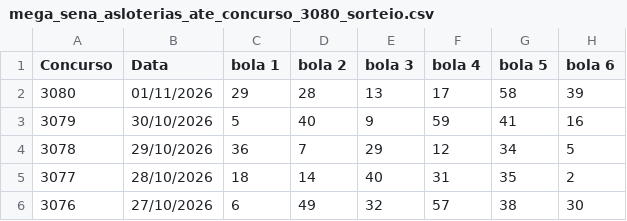
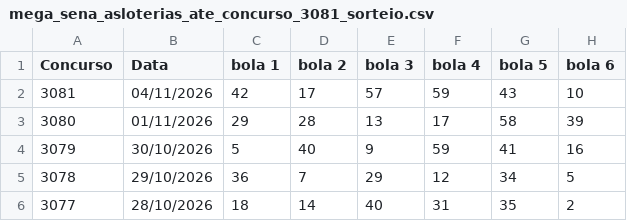
Before and after one commit to vinicius-matos7/teoria-da-decisao-loterias, a CSV file: excel/mega_sena_asloterias_ate_concurso_3081_sorteio.csv (was excel/mega_sena_asloterias_ate_concurso_3080_sorteio.csv), drawn as a sheet; only a part is shown; the shorter side is filled out with more unchanged rows; the diff names each change by its address in the sheet, - before the commit and + after, or states it on an @@ line.

```diff
--- a/excel/mega_sena_asloterias_ate_concurso_3080_sorteio.csv
+++ b/excel/mega_sena_asloterias_ate_concurso_3081_sorteio.csv
+row 2: 3081 | 04/11/2026 | 42 | 17 | 57 | 59 | 43 | 10
```
Also changed, not shown: excel/loto_facil_asloterias_ate_concurso_3821_sorteio.csv, excel/quina_asloterias_ate_concurso_7159_sorteio.csv, 13 other files.
